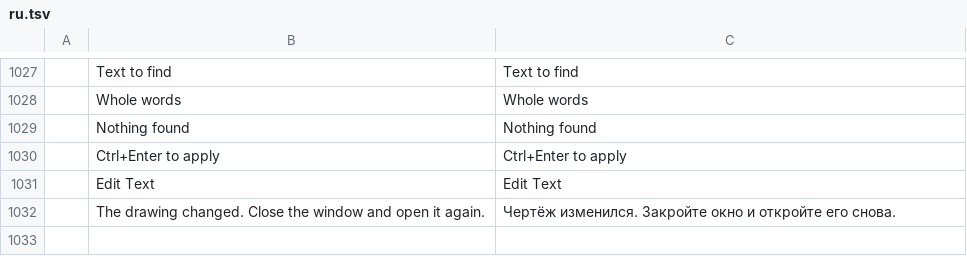
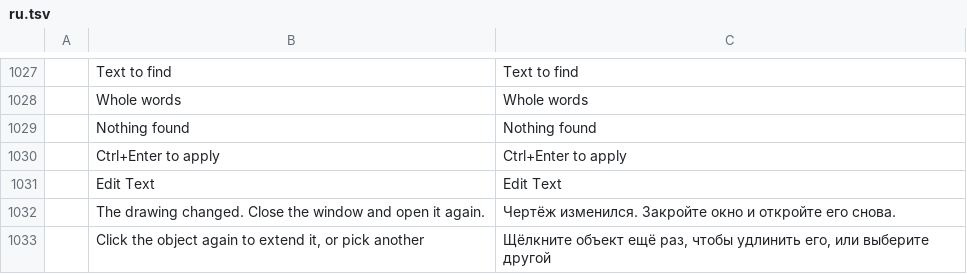
Before and after one commit to storytold/cadcraft, a TSV file: crates/ui-egui/src/i18n/ru.tsv, drawn as a sheet; only a part is shown, gaps mark what is left out; the diff names each change by its address in the sheet, - before the commit and + after, or states it on an @@ line.

```diff
--- a/crates/ui-egui/src/i18n/ru.tsv
+++ b/crates/ui-egui/src/i18n/ru.tsv
+row 1033:  | Click the object again to extend it, or pick another | Щёлкните объект ещё раз, чтобы удлинить его, или выберите другой
```
Also changed, not shown: crates/ui-egui/src/i18n/zh.tsv, 4 other files.
